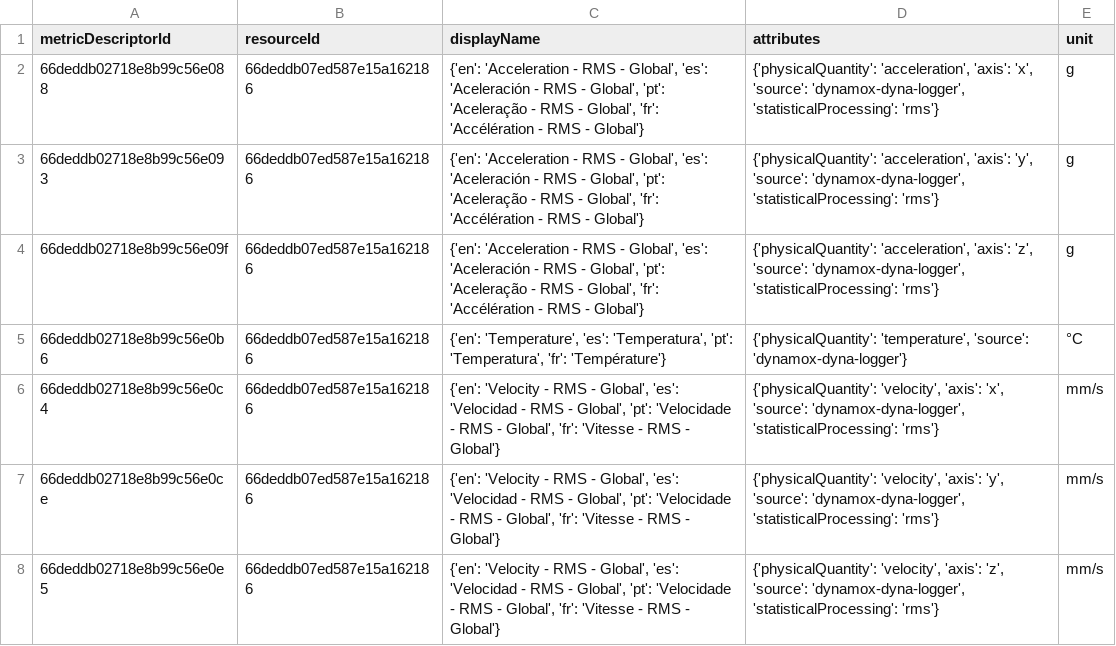
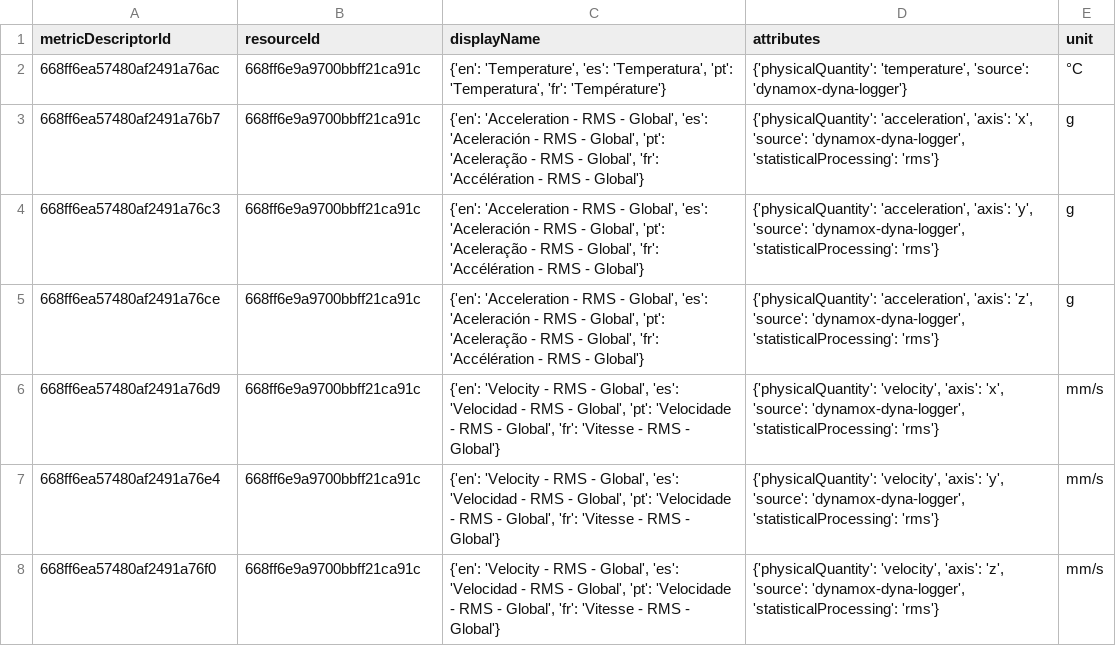
Before and after one commit to CidClayQuirino/DataBaseDynamox, a CSV file: metrics_data.csv, drawn as a sheet.

Commit message:
Upload de dados de métricas - 2024-11-13T21:40:18.506853

```diff
--- a/metrics_data.csv
+++ b/metrics_data.csv
@@ -1,8 +1,8 @@
 metricDescriptorId,resourceId,displayName,attributes,unit
-66deddb02718e8b99c56e088,66deddb07ed587e15a162186,"{'en': 'Acceleration - RMS - Global', 'es': 'Aceleración - RMS - Global', 'pt': 'Aceleração - RMS - Global', 'fr': 'Accélération - RMS - Global'}","{'physicalQuantity': 'acceleration', 'axis': 'x', 'source': 'dynamox-dyna-logger', 'statisticalProcessing': 'rms'}",g
-66deddb02718e8b99c56e093,66deddb07ed587e15a162186,"{'en': 'Acceleration - RMS - Global', 'es': 'Aceleración - RMS - Global', 'pt': 'Aceleração - RMS - Global', 'fr': 'Accélération - RMS - Global'}","{'physicalQuantity': 'acceleration', 'axis': 'y', 'source': 'dynamox-dyna-logger', 'statisticalProcessing': 'rms'}",g
-66deddb02718e8b99c56e09f,66deddb07ed587e15a162186,"{'en': 'Acceleration - RMS - Global', 'es': 'Aceleración - RMS - Global', 'pt': 'Aceleração - RMS - Global', 'fr': 'Accélération - RMS - Global'}","{'physicalQuantity': 'acceleration', 'axis': 'z', 'source': 'dynamox-dyna-logger', 'statisticalProcessing': 'rms'}",g
-66deddb02718e8b99c56e0b6,66deddb07ed587e15a162186,"{'en': 'Temperature', 'es': 'Temperatura', 'pt': 'Temperatura', 'fr': 'Température'}","{'physicalQuantity': 'temperature', 'source': 'dynamox-dyna-logger'}",°C
-66deddb02718e8b99c56e0c4,66deddb07ed587e15a162186,"{'en': 'Velocity - RMS - Global', 'es': 'Velocidad - RMS - Global', 'pt': 'Velocidade - RMS - Global', 'fr': 'Vitesse - RMS - Global'}","{'physicalQuantity': 'velocity', 'axis': 'x', 'source': 'dynamox-dyna-logger', 'statisticalProcessing': 'rms'}",mm/s
-66deddb02718e8b99c56e0ce,66deddb07ed587e15a162186,"{'en': 'Velocity - RMS - Global', 'es': 'Velocidad - RMS - Global', 'pt': 'Velocidade - RMS - Global', 'fr': 'Vitesse - RMS - Global'}","{'physicalQuantity': 'velocity', 'axis': 'y', 'source': 'dynamox-dyna-logger', 'statisticalProcessing': 'rms'}",mm/s
-66deddb02718e8b99c56e0e5,66deddb07ed587e15a162186,"{'en': 'Velocity - RMS - Global', 'es': 'Velocidad - RMS - Global', 'pt': 'Velocidade - RMS - Global', 'fr': 'Vitesse - RMS - Global'}","{'physicalQuantity': 'velocity', 'axis': 'z', 'source': 'dynamox-dyna-logger', 'statisticalProcessing': 'rms'}",mm/s
+668ff6ea57480af2491a76ac,668ff6e9a9700bbff21ca91c,"{'en': 'Temperature', 'es': 'Temperatura', 'pt': 'Temperatura', 'fr': 'Température'}","{'physicalQuantity': 'temperature', 'source': 'dynamox-dyna-logger'}",°C
+668ff6ea57480af2491a76b7,668ff6e9a9700bbff21ca91c,"{'en': 'Acceleration - RMS - Global', 'es': 'Aceleración - RMS - Global', 'pt': 'Aceleração - RMS - Global', 'fr': 'Accélération - RMS - Global'}","{'physicalQuantity': 'acceleration', 'axis': 'x', 'source': 'dynamox-dyna-logger', 'statisticalProcessing': 'rms'}",g
+668ff6ea57480af2491a76c3,668ff6e9a9700bbff21ca91c,"{'en': 'Acceleration - RMS - Global', 'es': 'Aceleración - RMS - Global', 'pt': 'Aceleração - RMS - Global', 'fr': 'Accélération - RMS - Global'}","{'physicalQuantity': 'acceleration', 'axis': 'y', 'source': 'dynamox-dyna-logger', 'statisticalProcessing': 'rms'}",g
+668ff6ea57480af2491a76ce,668ff6e9a9700bbff21ca91c,"{'en': 'Acceleration - RMS - Global', 'es': 'Aceleración - RMS - Global', 'pt': 'Aceleração - RMS - Global', 'fr': 'Accélération - RMS - Global'}","{'physicalQuantity': 'acceleration', 'axis': 'z', 'source': 'dynamox-dyna-logger', 'statisticalProcessing': 'rms'}",g
+668ff6ea57480af2491a76d9,668ff6e9a9700bbff21ca91c,"{'en': 'Velocity - RMS - Global', 'es': 'Velocidad - RMS - Global', 'pt': 'Velocidade - RMS - Global', 'fr': 'Vitesse - RMS - Global'}","{'physicalQuantity': 'velocity', 'axis': 'x', 'source': 'dynamox-dyna-logger', 'statisticalProcessing': 'rms'}",mm/s
+668ff6ea57480af2491a76e4,668ff6e9a9700bbff21ca91c,"{'en': 'Velocity - RMS - Global', 'es': 'Velocidad - RMS - Global', 'pt': 'Velocidade - RMS - Global', 'fr': 'Vitesse - RMS - Global'}","{'physicalQuantity': 'velocity', 'axis': 'y', 'source': 'dynamox-dyna-logger', 'statisticalProcessing': 'rms'}",mm/s
+668ff6ea57480af2491a76f0,668ff6e9a9700bbff21ca91c,"{'en': 'Velocity - RMS - Global', 'es': 'Velocidad - RMS - Global', 'pt': 'Velocidade - RMS - Global', 'fr': 'Vitesse - RMS - Global'}","{'physicalQuantity': 'velocity', 'axis': 'z', 'source': 'dynamox-dyna-logger', 'statisticalProcessing': 'rms'}",mm/s
```
